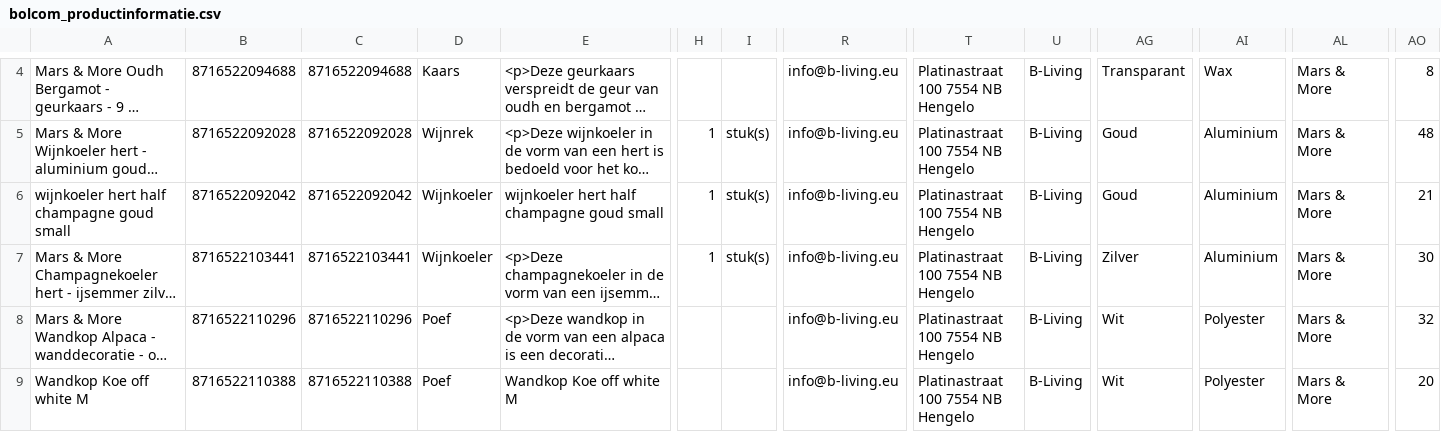
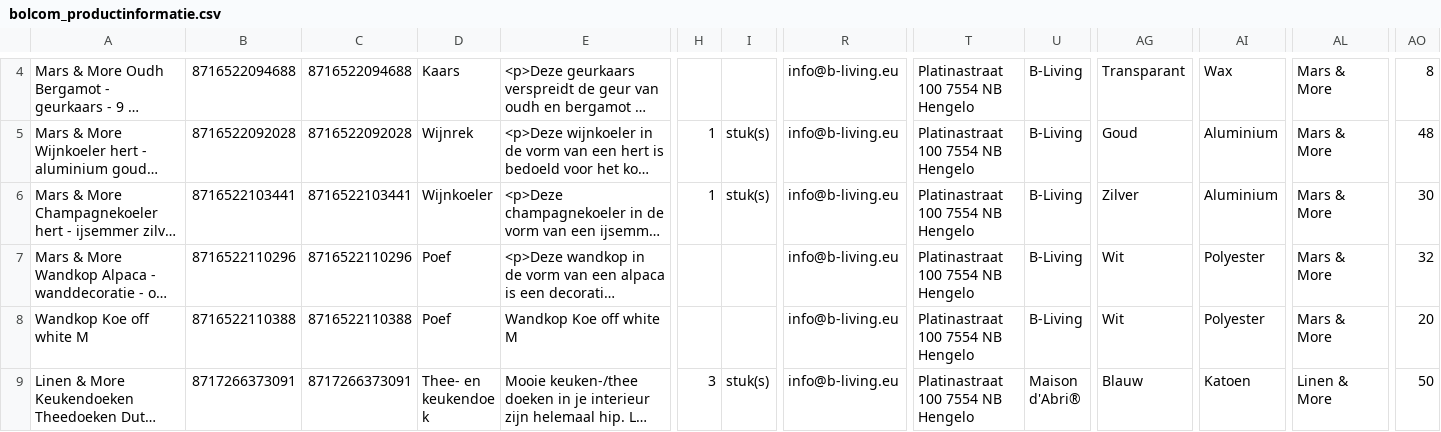
Before and after one commit to peterhoman/bol-repricing, a CSV file: bolcom_productinformatie.csv, drawn as a sheet; only a part is shown, gaps mark what is left out; the shorter side is filled out with more unchanged rows; long unchanged cells end in …; rows hold the shown columns only; the diff covers the shown part only; the diff names each change by its address in the sheet, - before the commit and + after, or states it on an @@ line.

Commit message:
Remove 4 newly-frozen EAN(s) from CSV (buybox won - prevents same-day auto-unfreeze)

```diff
--- a/bolcom_productinformatie.csv
+++ b/bolcom_productinformatie.csv
-row 6: wijnkoeler hert half champagne goud small | 8716522092042 | 8716522092042 | Wijnkoeler | wijnkoeler hert half champagne goud small | 1 | stuk(s) | info@b-living.eu | Platinastraat 100 7554 NB Hengelo | B-Living | Goud | Aluminium | Mars & More | 21
```
Also changed, not shown: 3 removed rows elsewhere in this file.
